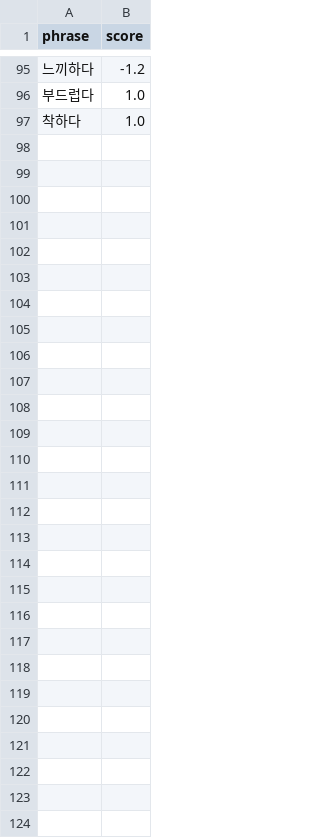
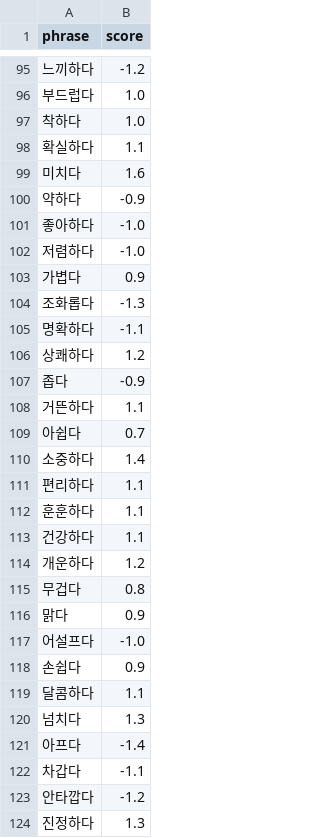
Before and after one commit to gayoonchoi/GradioNaverSentiment, a CSV file: dic/adjectives.csv, drawn as a sheet; only a part is shown, gaps mark what is left out; the diff names each change by its address in the sheet, - before the commit and + after, or states it on an @@ line.

```diff
--- a/dic/adjectives.csv
+++ b/dic/adjectives.csv
+row 98: 확실하다 | 1.1
+row 99: 미치다 | 1.6
+row 100: 약하다 | -0.9
+row 101: 좋아하다 | -1.0
+row 102: 저렴하다 | -1.0
+row 103: 가볍다 | 0.9
+row 104: 조화롭다 | -1.3
+row 105: 명확하다 | -1.1
+row 106: 상쾌하다 | 1.2
+row 107: 좁다 | -0.9
+row 108: 거뜬하다 | 1.1
+row 109: 아쉽다 | 0.7
+row 110: 소중하다 | 1.4
+row 111: 편리하다 | 1.1
+row 112: 훈훈하다 | 1.1
+row 113: 건강하다 | 1.1
+row 114: 개운하다 | 1.2
+row 115: 무겁다 | 0.8
+row 116: 맑다 | 0.9
+row 117: 어설프다 | -1.0
+row 118: 손쉽다 | 0.9
+row 119: 달콤하다 | 1.1
+row 120: 넘치다 | 1.3
+row 121: 아프다 | -1.4
+row 122: 차갑다 | -1.1
+row 123: 안타깝다 | -1.2
+row 124: 진정하다 | 1.3
```
Also changed, not shown: dic/amplifiers.csv, dic/idioms.csv, 6 other files.
